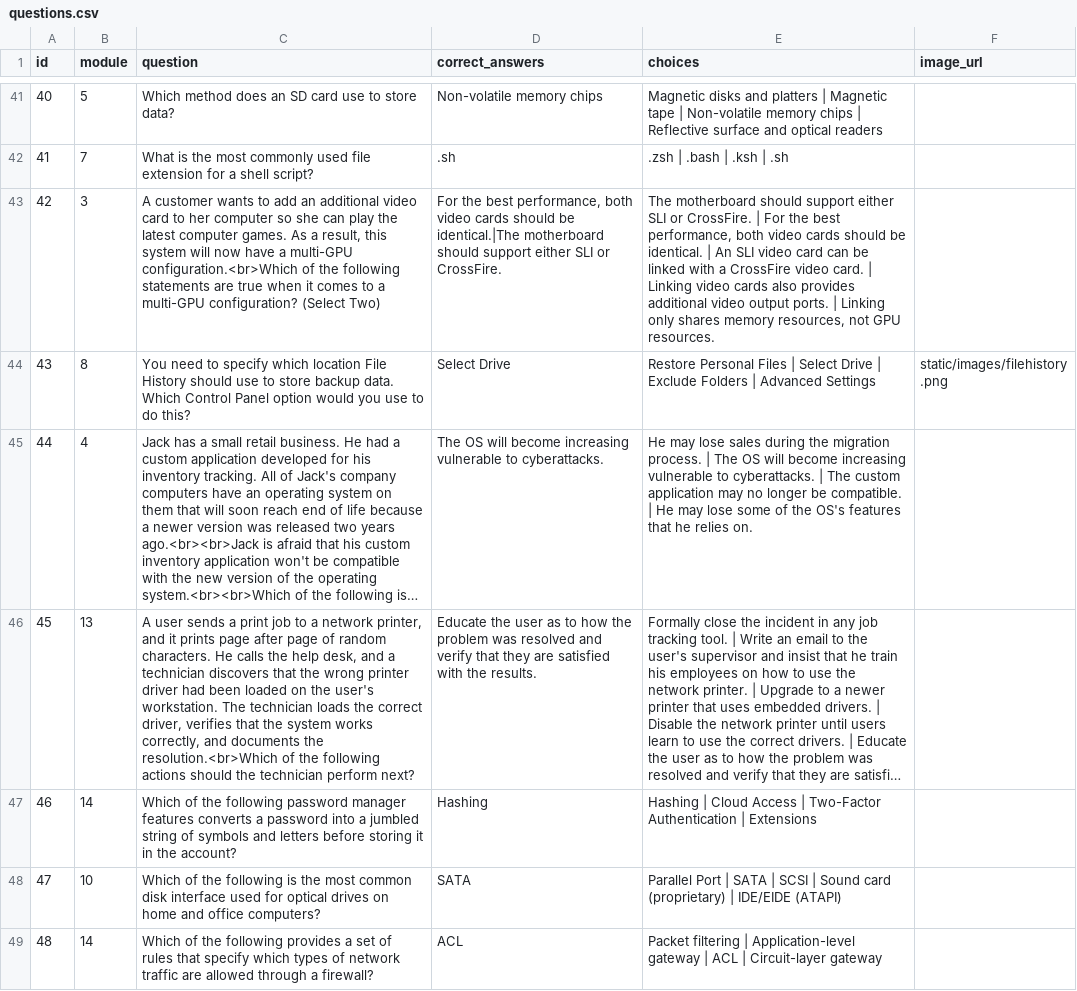
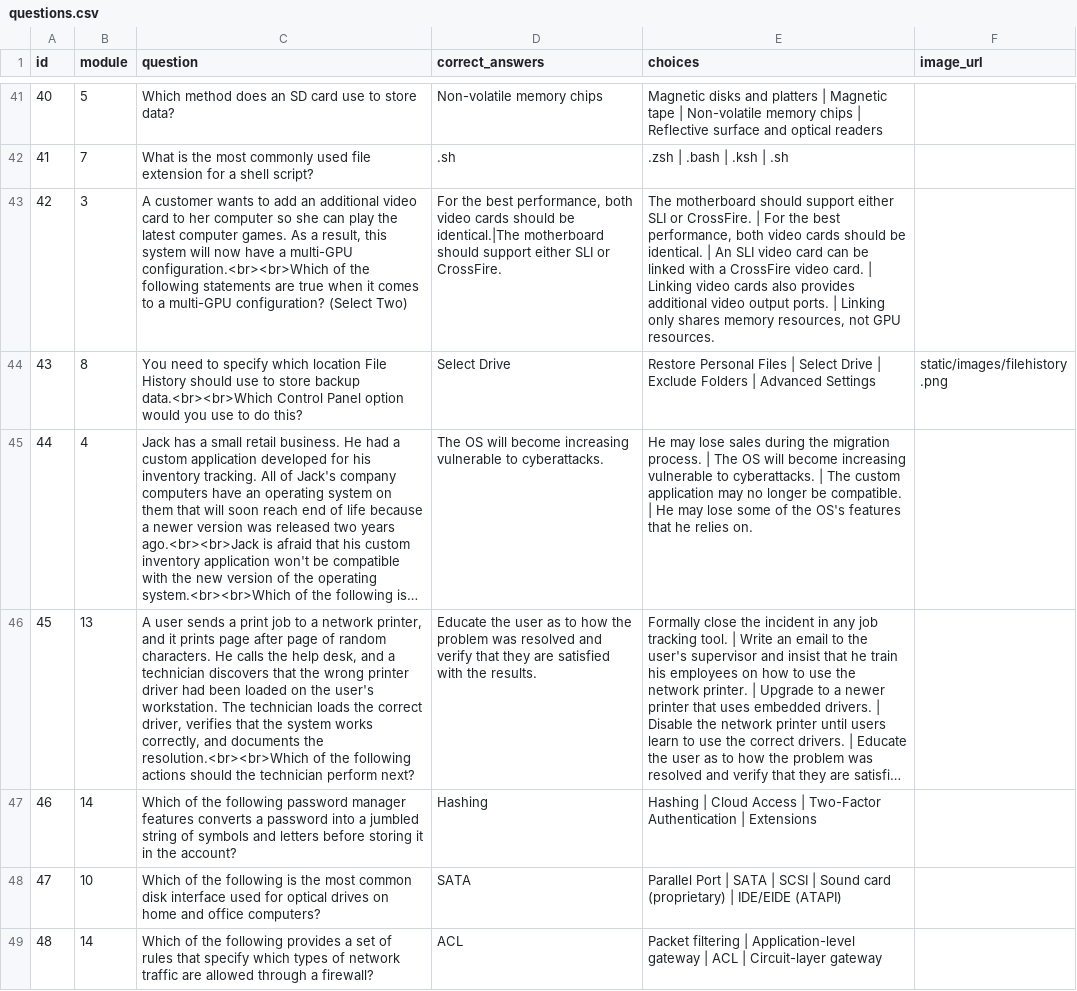
Before and after one commit to TechWorksAZ/BPC170_StudyMod, a CSV file: data/questions.csv, drawn as a sheet; only a part is shown, gaps mark what is left out; long unchanged cells end in …; the diff covers the shown part only; the diff names each change by its address in the sheet, - before the commit and + after, or states it on an @@ line.

Commit message:
Update Questions

```diff
--- a/data/questions.csv
+++ b/data/questions.csv
-C43 (question): …a multi-GPU configuration.<br>Which of the…
+C43 (question): …a multi-GPU configuration.<br><br>Which of the…
-C44 (question): …store backup data. Which Control Panel…
+C44 (question): …store backup data.<br><br>Which Control Panel…
-C46 (question): …documents the resolution.<br>Which of the…
+C46 (question): …documents the resolution.<br><br>Which of the…
```
Also changed, not shown: 1 added row and 41 edited cells elsewhere in this file, 1 other file.
